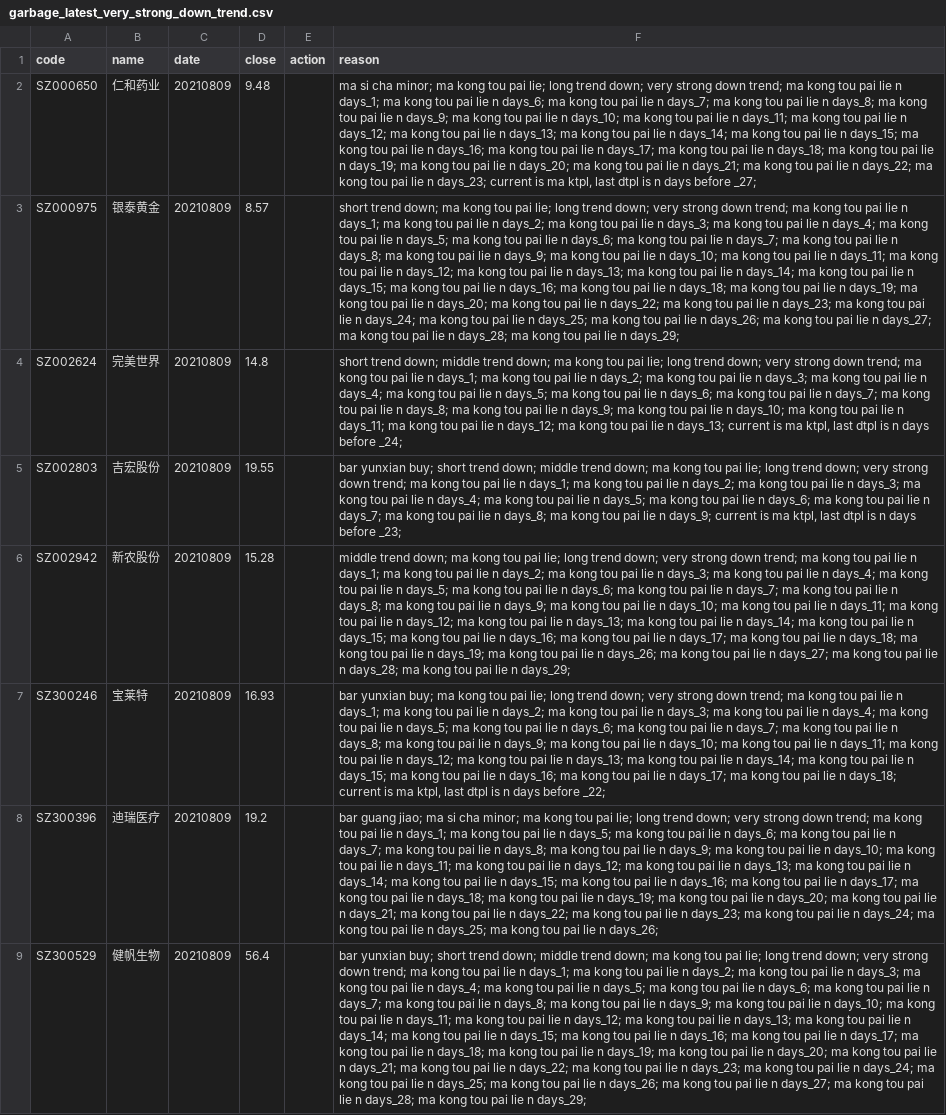
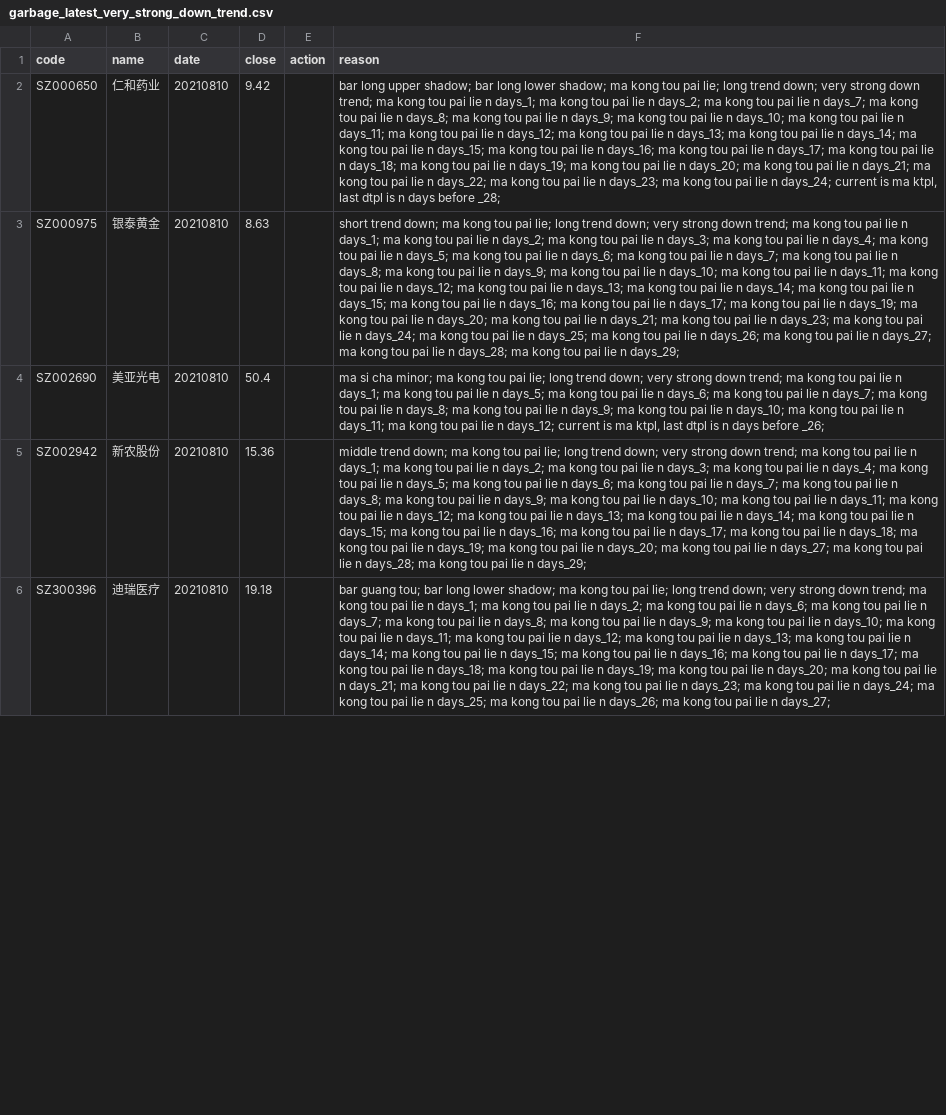
Before and after one commit to li-yong/result, a CSV file: garbage_latest_very_strong_down_trend.csv, drawn as a sheet; only a part is shown; removed rows and columns are numbered as before the commit, all else as after; the diff covers the shown part only; the diff names each change by its address in the sheet, - before the commit and + after, or states it on an @@ line.

```diff
--- a/garbage_latest_very_strong_down_trend.csv
+++ b/garbage_latest_very_strong_down_trend.csv
-C2:C3 (date): 20210809
+C2:C3 (date): 20210810
-D2 (close): 9.48
+D2 (close): 9.42
-F2 (reason): ma si cha minor; ma kong tou pai lie; long trend down; very strong down trend; ma kong tou pai lie n days_1; ma kong tou pai lie n days_6; ma kong tou pai lie n days_7; ma kong tou pai lie n days_8; ma kong tou pai lie n days_9; ma kong tou pai lie n days_10; ma kong tou pai lie n days_11; ma kong tou pai lie n days_12; ma kong tou pai lie n days_13; ma kong tou pai lie n days_14; ma kong tou pai lie n days_15; ma kong tou pai lie n days_16; ma kong tou pai lie n days_17; ma kong tou pai lie n days_18; ma kong tou pai lie n days_19; ma kong tou pai lie n days_20; ma kong tou pai lie n days_21; ma kong tou pai lie n days_22; ma kong tou pai lie n days_23; current is ma ktpl, last dtpl is n days before _27;
+F2 (reason): bar long upper shadow; bar long lower shadow; ma kong tou pai lie; long trend down; very strong down trend; ma kong tou pai lie n days_1; ma kong tou pai lie n days_2; ma kong tou pai lie n days_7; ma kong tou pai lie n days_8; ma kong tou pai lie n days_9; ma kong tou pai lie n days_10; ma kong tou pai lie n days_11; ma kong tou pai lie n days_12; ma kong tou pai lie n days_13; ma kong tou pai lie n days_14; ma kong tou pai lie n days_15; ma kong tou pai lie n days_16; ma kong tou pai lie n days_17; ma kong tou pai lie n days_18; ma kong tou pai lie n days_19; ma kong tou pai lie n days_20; ma kong tou pai lie n days_21; ma kong tou pai lie n days_22; ma kong tou pai lie n days_23; ma kong tou pai lie n days_24; current is ma ktpl, last dtpl is n days before _28;
-D3 (close): 8.57
+D3 (close): 8.63
-F3 (reason): …lie n days_18; ma kong tou pai lie n days_19; ma kong tou pai lie n days_20; ma kong tou pai lie n days_22; ma kong…
+F3 (reason): …lie n days_17; ma kong tou pai lie n days_19; ma kong tou pai lie n days_20; ma kong tou pai lie n days_21; ma kong…
-row 4: SZ002624 | 完美世界 | 20210809 | 14.8 |  | short trend down; middle trend down; ma kong tou pai lie; long trend down; very strong down trend; ma kong tou pai lie n days_1; ma kong tou pai lie n days_2; ma kong tou pai lie n days_3; ma kong tou pai lie n days_4; ma kong tou pai lie n days_5; ma kong tou pai lie n days_6; ma kong tou pai lie n days_7; ma kong tou pai lie n days_8; ma kong tou pai lie n days_9; ma kong tou pai lie n days_10; ma kong tou pai lie n days_11; ma kong tou pai lie n days_12; ma kong tou pai lie n days_13; current is ma ktpl, last dtpl is n days before _24;
-row 5: SZ002803 | 吉宏股份 | 20210809 | 19.55 |  | bar yunxian buy; short trend down; middle trend down; ma kong tou pai lie; long trend down; very strong down trend; ma kong tou pai lie n days_1; ma kong tou pai lie n days_2; ma kong tou pai lie n days_3; ma kong tou pai lie n days_4; ma kong tou pai lie n days_5; ma kong tou pai lie n days_6; ma kong tou pai lie n days_7; ma kong tou pai lie n days_8; ma kong tou pai lie n days_9; current is ma ktpl, last dtpl is n days before _23;
+row 4: SZ002690 | 美亚光电 | 20210810 | 50.4 |  | ma si cha minor; ma kong tou pai lie; long trend down; very strong down trend; ma kong tou pai lie n days_1; ma kong tou pai lie n days_5; ma kong tou pai lie n days_6; ma kong tou pai lie n days_7; ma kong tou pai lie n days_8; ma kong tou pai lie n days_9; ma kong tou pai lie n days_10; ma kong tou pai lie n days_11; ma kong tou pai lie n days_12; current is ma ktpl, last dtpl is n days before _26;
-C5 (date): 20210809
+C5 (date): 20210810
-D5 (close): 15.28
+D5 (close): 15.36
-F5 (reason): …lie n days_26; ma kong…
+F5 (reason): …lie n days_20; ma kong…
-row 7: SZ300246 | 宝莱特 | 20210809 | 16.93 |  | bar yunxian buy; ma kong tou pai lie; long trend down; very strong down trend; ma kong tou pai lie n days_1; ma kong tou pai lie n days_2; ma kong tou pai lie n days_3; ma kong tou pai lie n days_4; ma kong tou pai lie n days_5; ma kong tou pai lie n days_6; ma kong tou pai lie n days_7; ma kong tou pai lie n days_8; ma kong tou pai lie n days_9; ma kong tou pai lie n days_10; ma kong tou pai lie n days_11; ma kong tou pai lie n days_12; ma kong tou pai lie n days_13; ma kong tou pai lie n days_14; ma kong tou pai lie n days_15; ma kong tou pai lie n days_16; ma kong tou pai lie n days_17; ma kong tou pai lie n days_18; current is ma ktpl, last dtpl is n days before _22;
-C6 (date): 20210809
+C6 (date): 20210810
-D6 (close): 19.2
+D6 (close): 19.18
-F6 (reason): bar guang jiao; ma si cha minor; ma kong tou pai lie; long trend down; very strong down trend; ma kong tou pai lie n days_1; ma kong tou pai lie n days_5; ma kong tou pai lie n days_6; ma kong tou pai lie n days_7; ma kong tou pai lie n days_8; ma kong tou pai lie n days_9; ma kong tou pai lie n days_10; ma kong tou pai lie n days_11; ma kong tou pai lie n days_12; ma kong tou pai lie n days_13; ma kong tou pai lie n days_14; ma kong tou pai lie n days_15; ma kong tou pai lie n days_16; ma kong tou pai lie n days_17; ma kong tou pai lie n days_18; ma kong tou pai lie n days_19; ma kong tou pai lie n days_20; ma kong tou pai lie n days_21; ma kong tou pai lie n days_22; ma kong tou pai lie n days_23; ma kong tou pai lie n days_24; ma kong tou pai lie n days_25; ma kong tou pai lie n days_26;
+F6 (reason): bar guang tou; bar long lower shadow; ma kong tou pai lie; long trend down; very strong down trend; ma kong tou pai lie n days_1; ma kong tou pai lie n days_2; ma kong tou pai lie n days_6; ma kong tou pai lie n days_7; ma kong tou pai lie n days_8; ma kong tou pai lie n days_9; ma kong tou pai lie n days_10; ma kong tou pai lie n days_11; ma kong tou pai lie n days_12; ma kong tou pai lie n days_13; ma kong tou pai lie n days_14; ma kong tou pai lie n days_15; ma kong tou pai lie n days_16; ma kong tou pai lie n days_17; ma kong tou pai lie n days_18; ma kong tou pai lie n days_19; ma kong tou pai lie n days_20; ma kong tou pai lie n days_21; ma kong tou pai lie n days_22; ma kong tou pai lie n days_23; ma kong tou pai lie n days_24; ma kong tou pai lie n days_25; ma kong tou pai lie n days_26; ma kong tou pai lie n days_27;
-row 9: SZ300529 | 健帆生物 | 20210809 | 56.4 |  | bar yunxian buy; short trend down; middle trend down; ma kong tou pai lie; long trend down; very strong down trend; ma kong tou pai lie n days_1; ma kong tou pai lie n days_2; ma kong tou pai lie n days_3; ma kong tou pai lie n days_4; ma kong tou pai lie n days_5; ma kong tou pai lie n days_6; ma kong tou pai lie n days_7; ma kong tou pai lie n days_8; ma kong tou pai lie n days_9; ma kong tou pai lie n days_10; ma kong tou pai lie n days_11; ma kong tou pai lie n days_12; ma kong tou pai lie n days_13; ma kong tou pai lie n days_14; ma kong tou pai lie n days_15; ma kong tou pai lie n days_16; ma kong tou pai lie n days_17; ma kong tou pai lie n days_18; ma kong tou pai lie n days_19; ma kong tou pai lie n days_20; ma kong tou pai lie n days_21; ma kong tou pai lie n days_22; ma kong tou pai lie n days_23; ma kong tou pai lie n days_24; ma kong tou pai lie n days_25; ma kong tou pai lie n days_26; ma kong tou pai lie n days_27; ma kong tou pai lie n days_28; ma kong tou pai lie n days_29;
```
Also changed, not shown: 1 added row, 6 removed rows and 12 edited cells elsewhere in this file, garbage_latest_ST_stock.csv, garbage_latest_debit_great_than_assets.csv, 10 other files.
